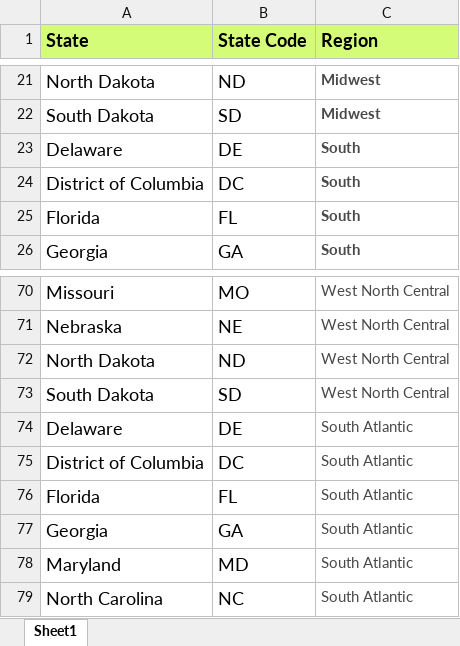
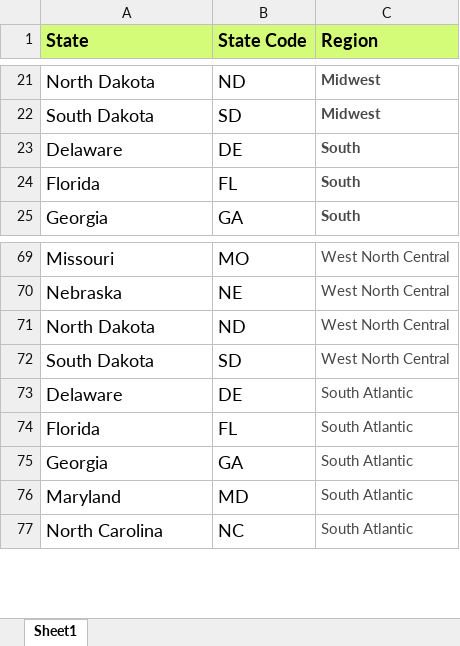
Before and after one commit to DQuigee/US_Crime_Data_Shiny, an Excel workbook: data/Crime_In_US_By_Region/Region_State.xlsx, sheet Sheet1, drawn as a sheet; only a part is shown, gaps mark what is left out; values as stored, in another font and other column widths than the file's, no borders; the diff names each change by its address in the sheet, - before the commit and + after, or states it on an @@ line.

Commit message:
Clearance Rates by Region: Data Wrangling

```diff
--- a/data/Crime_In_US_By_Region/Region_State.xlsx (sheet Sheet1)
+++ b/data/Crime_In_US_By_Region/Region_State.xlsx (sheet Sheet1)
-row 24: District of Columbia | DC | South
-row 75: District of Columbia | DC | South Atlantic
```
Also changed, not shown: 16 other files.
